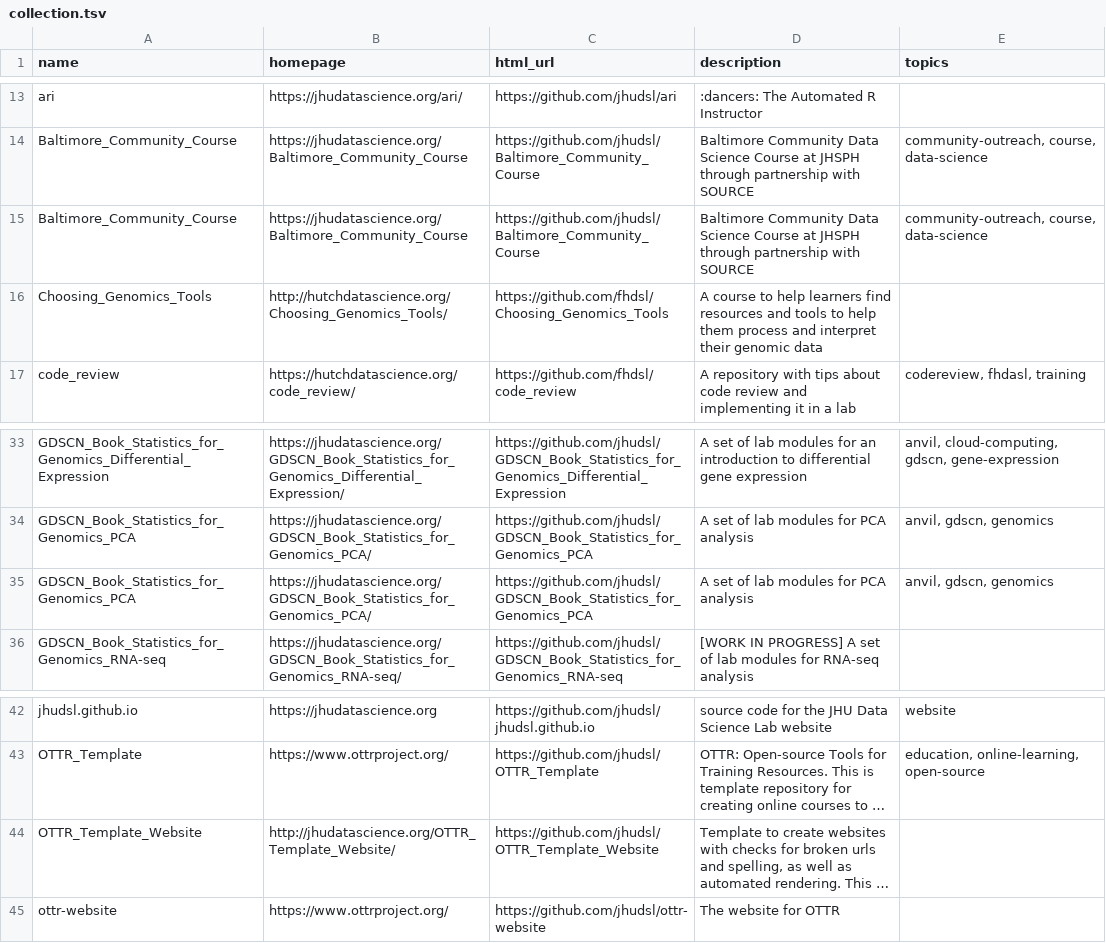
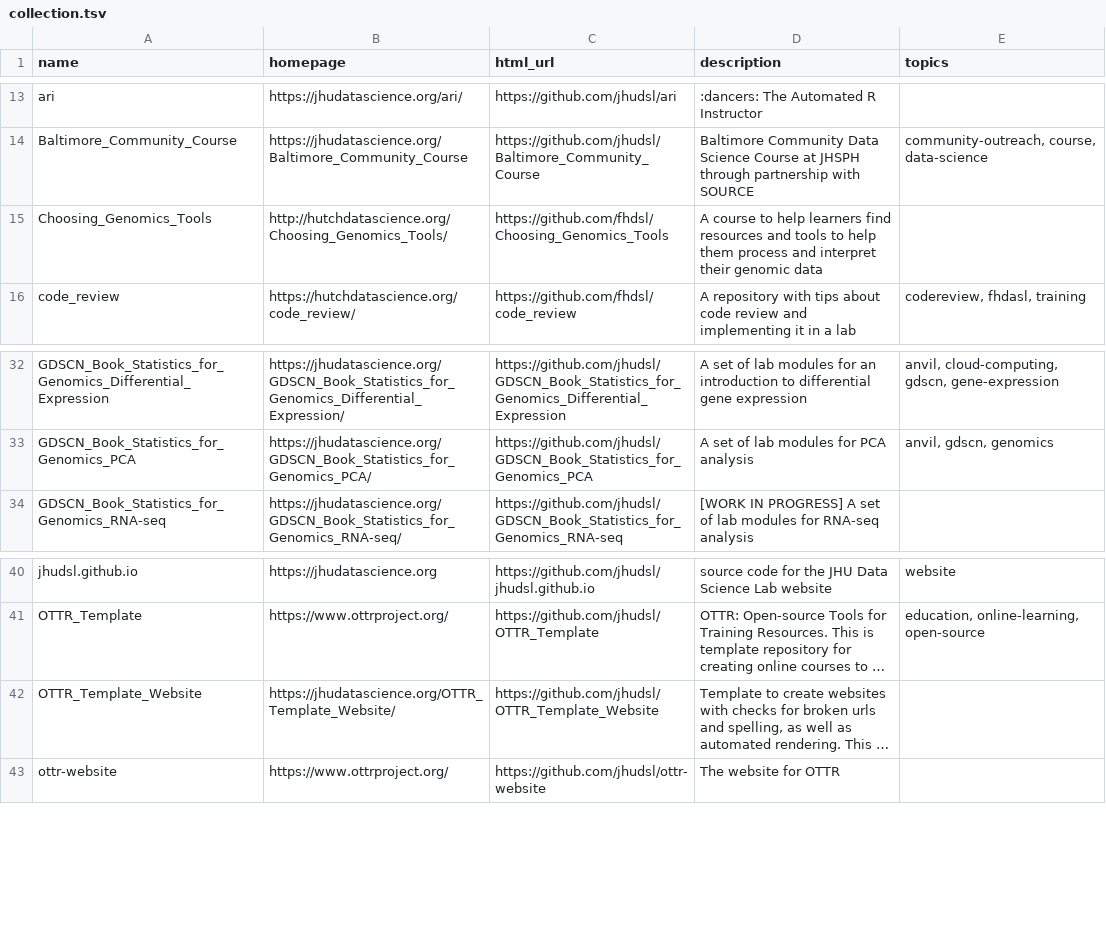
Before and after one commit to fhdsl/DaSL_Collection, a TSV file: resources/collection.tsv, drawn as a sheet; only a part is shown, gaps mark what is left out; long unchanged cells end in …; removed rows and columns are numbered as before the commit, all else as after; the diff names each change by its address in the sheet, - before the commit and + after, or states it on an @@ line.

Commit message:
Add collection file

```diff
--- a/resources/collection.tsv
+++ b/resources/collection.tsv
-row 15: Baltimore_Community_Course | https://jhudatascience.org/Baltimore_Community_Course | https://github.com/jhudsl/Baltimore_Community_Course | Baltimore Community Data Science Course at JHSPH through partnership with SOURCE | community-outreach, course, data-science
-row 35: GDSCN_Book_Statistics_for_Genomics_PCA | https://jhudatascience.org/GDSCN_Book_Statistics_for_Genomics_PCA/ | https://github.com/jhudsl/GDSCN_Book_Statistics_for_Genomics_PCA | A set of lab modules for PCA analysis | anvil, gdscn, genomics
-B42 (homepage): http://jhudatascience.org/OTTR_Template_Website/
+B42 (homepage): https://jhudatascience.org/OTTR_Template_Website/
```
